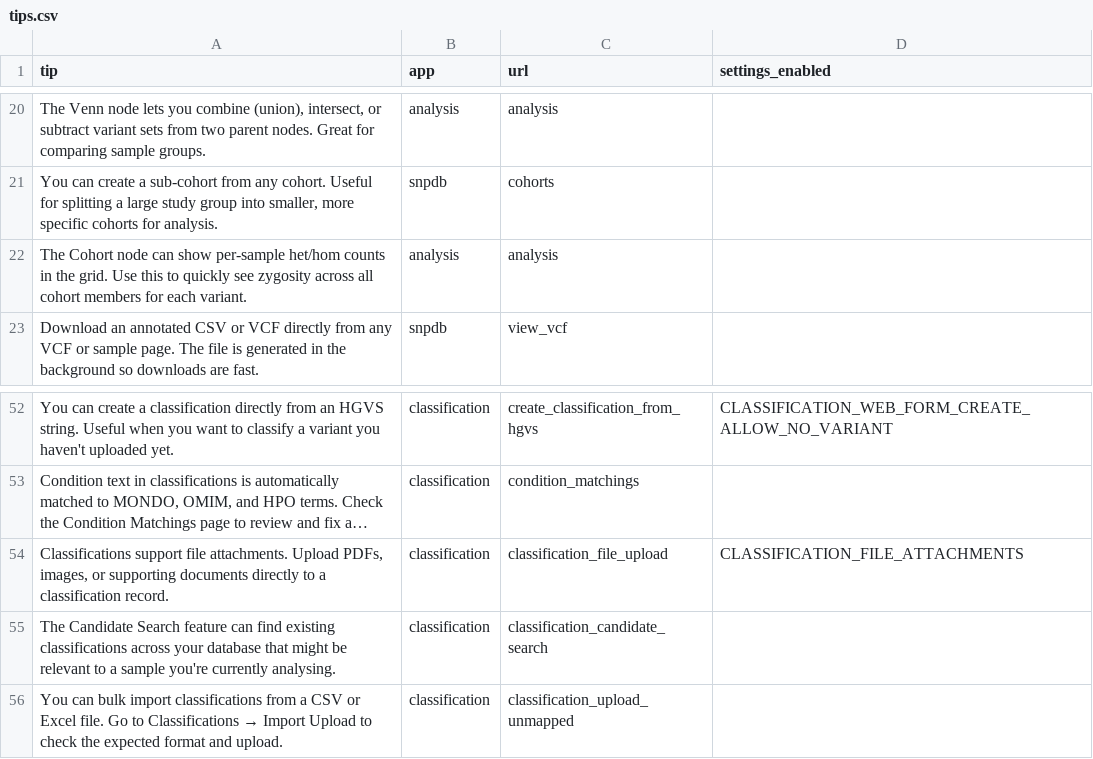
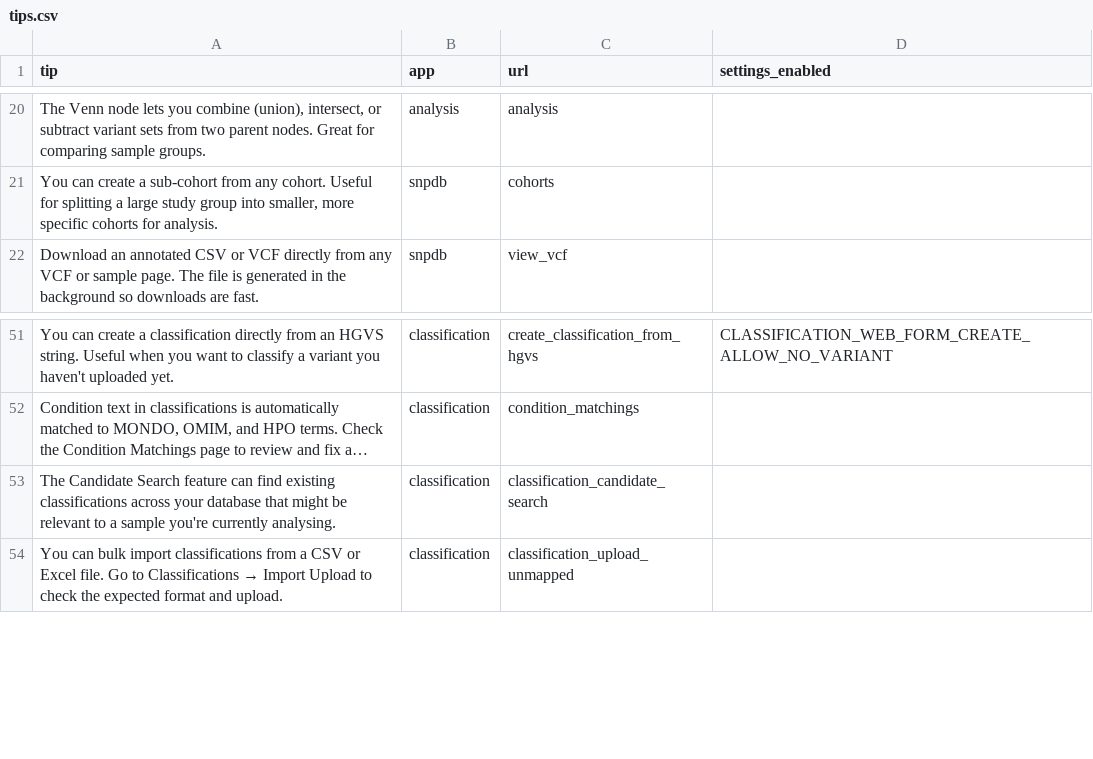
Before and after one commit to SACGF/variantgrid, a CSV file: variantgrid/data/tips.csv, drawn as a sheet; only a part is shown, gaps mark what is left out; long unchanged cells end in …; the diff names each change by its address in the sheet, - before the commit and + after, or states it on an @@ line.

Commit message:
remove some tips

```diff
--- a/variantgrid/data/tips.csv
+++ b/variantgrid/data/tips.csv
-row 22: The Cohort node can show per-sample het/hom counts in the grid. Use this to quickly see zygosity across all cohort members for each variant. | analysis | analysis
-row 54: Classifications support file attachments. Upload PDFs, images, or supporting documents directly to a classification record. | classification | classification_file_upload | CLASSIFICATION_FILE_ATTACHMENTS
```
